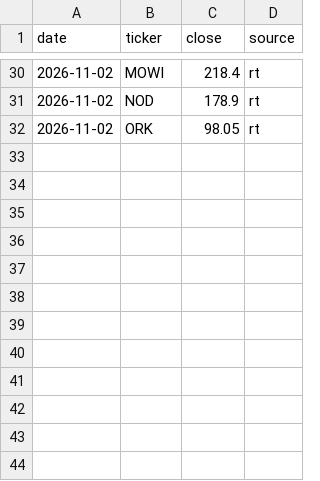
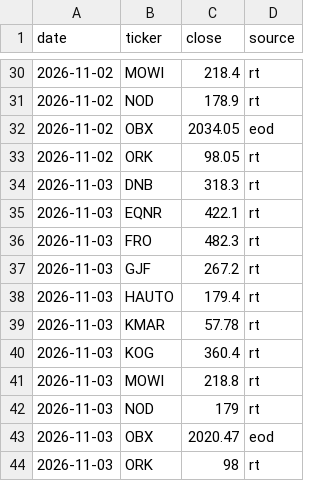
Before and after one commit to havardberget/papirportefolje-data, a CSV file: data/prices.csv, drawn as a sheet; only a part is shown, gaps mark what is left out.

```diff
--- a/data/prices.csv
+++ b/data/prices.csv
@@ -31,2 +31,14 @@ date,ticker,close,source
 2026-11-02,NOD,178.9,rt
+2026-11-02,OBX,2034.05,eod
 2026-11-02,ORK,98.05,rt
+2026-11-03,DNB,318.3,rt
+2026-11-03,EQNR,422.1,rt
+2026-11-03,FRO,482.3,rt
+2026-11-03,GJF,267.2,rt
+2026-11-03,HAUTO,179.4,rt
+2026-11-03,KMAR,57.78,rt
+2026-11-03,KOG,360.4,rt
+2026-11-03,MOWI,218.8,rt
+2026-11-03,NOD,179,rt
+2026-11-03,OBX,2020.47,eod
+2026-11-03,ORK,98,rt
```
Also changed, not shown: 2 other files.
